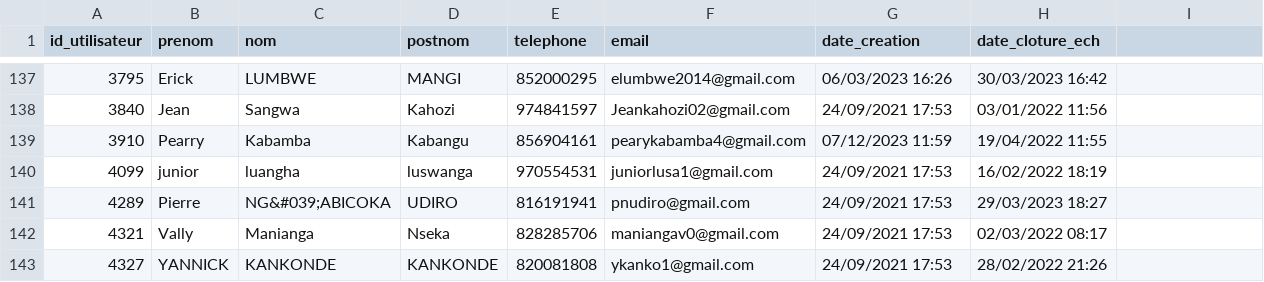
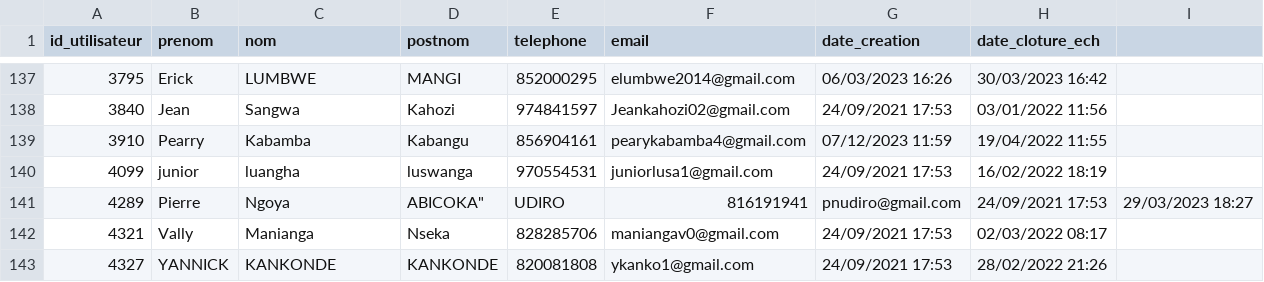
Before and after one commit to Mawandu/python-app, a CSV file: utilisateur.csv, drawn as a sheet; only a part is shown, gaps mark what is left out.

Commit message:
Update utilisateur.csv

```diff
--- a/utilisateur.csv
+++ b/utilisateur.csv
@@ -140,3 +140,3 @@ id_utilisateur;prenom;nom;postnom;telephone;email;date_creation;date_cloture_ech
 4099;junior;luangha;luswanga;970554531;juniorlusa1@gmail.com;24/09/2021 17:53;16/02/2022 18:19
-4289;Pierre;"NG&#039;ABICOKA";UDIRO;816191941;pnudiro@gmail.com;24/09/2021 17:53;29/03/2023 18:27
+4289;Pierre;Ngoya;ABICOKA";UDIRO;816191941;pnudiro@gmail.com;24/09/2021 17:53;29/03/2023 18:27
 4321;Vally;Manianga;Nseka;828285706;maniangav0@gmail.com;24/09/2021 17:53;02/03/2022 08:17
```
